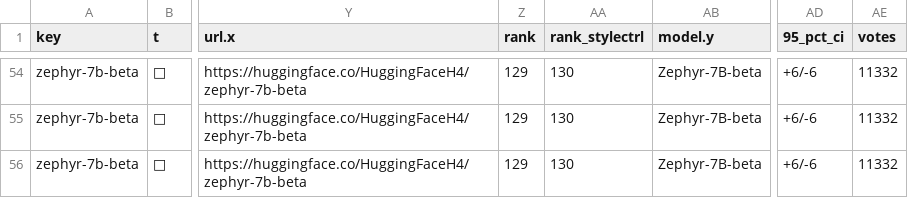
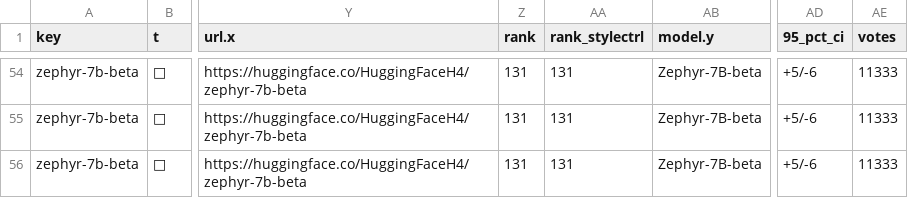
Before and after one commit to fboulnois/llm-leaderboard-csv, a CSV file: csv/merged.csv, drawn as a sheet; only a part is shown, gaps mark what is left out; the diff covers the shown part only; the diff names each change by its address in the sheet, - before the commit and + after, or states it on an @@ line.

```diff
--- a/csv/merged.csv
+++ b/csv/merged.csv
-Z54:Z56 (rank): 129
+Z54:Z56 (rank): 131
-AA54:AA56 (rank_stylectrl): 130
+AA54:AA56 (rank_stylectrl): 131
-AD54:AD56 (95_pct_ci): +6/-6
+AD54:AD56 (95_pct_ci): +5/-6
-AE54:AE56 (votes): 11332
+AE54:AE56 (votes): 11333
```
Also changed, not shown: 178 edited cells elsewhere in this file, csv/huggingface_v2.csv, csv/lmsys.csv.
